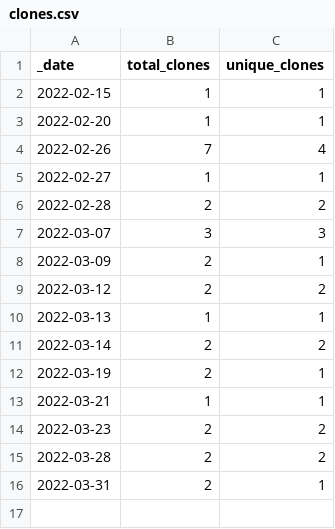
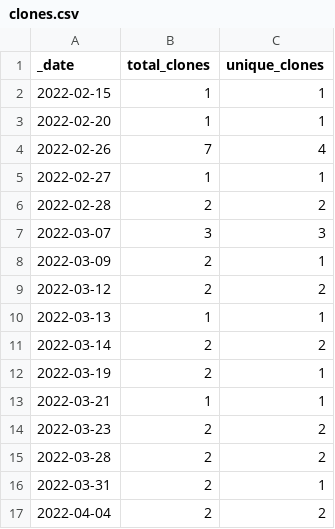
Before and after one commit to HerrNamenlos123/JTAG_Interface, a CSV file: traffic/clones.csv, drawn as a sheet.

```diff
--- a/traffic/clones.csv
+++ b/traffic/clones.csv
@@ -16 +16,2 @@ _date,total_clones,unique_clones
 2022-03-31,2,1
+2022-04-04,2,2
```
Also changed, not shown: traffic/views.csv, 1 other file.
